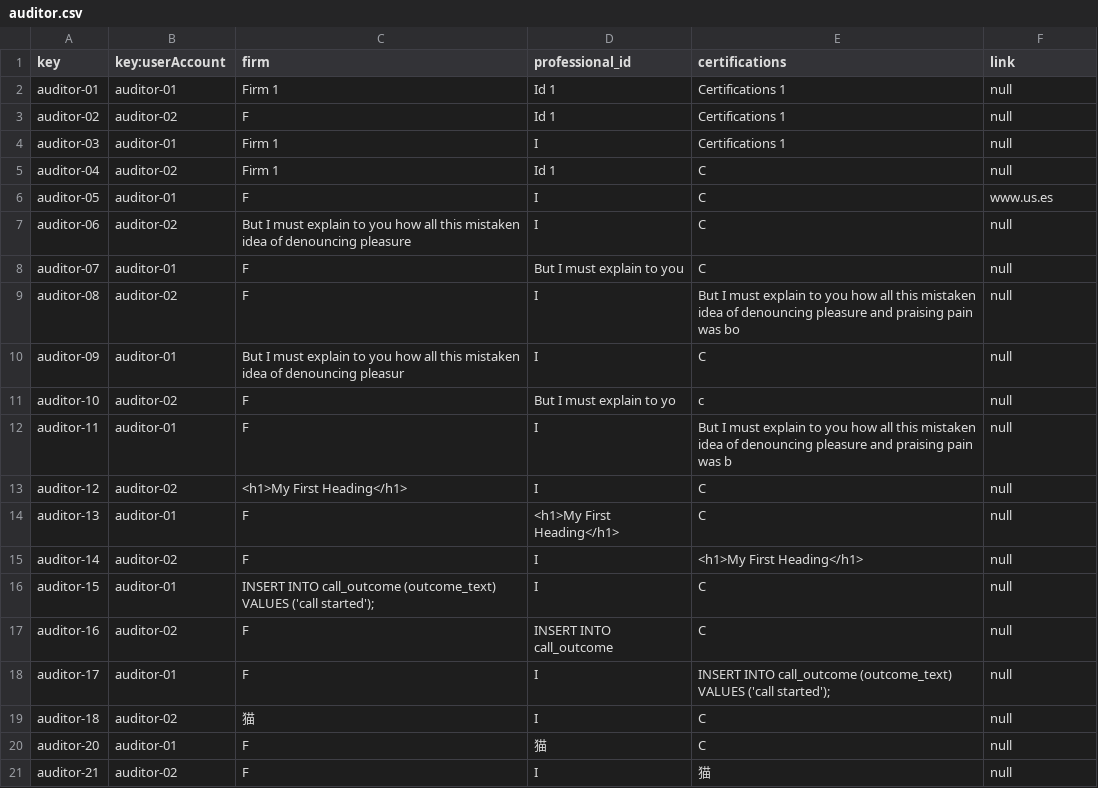
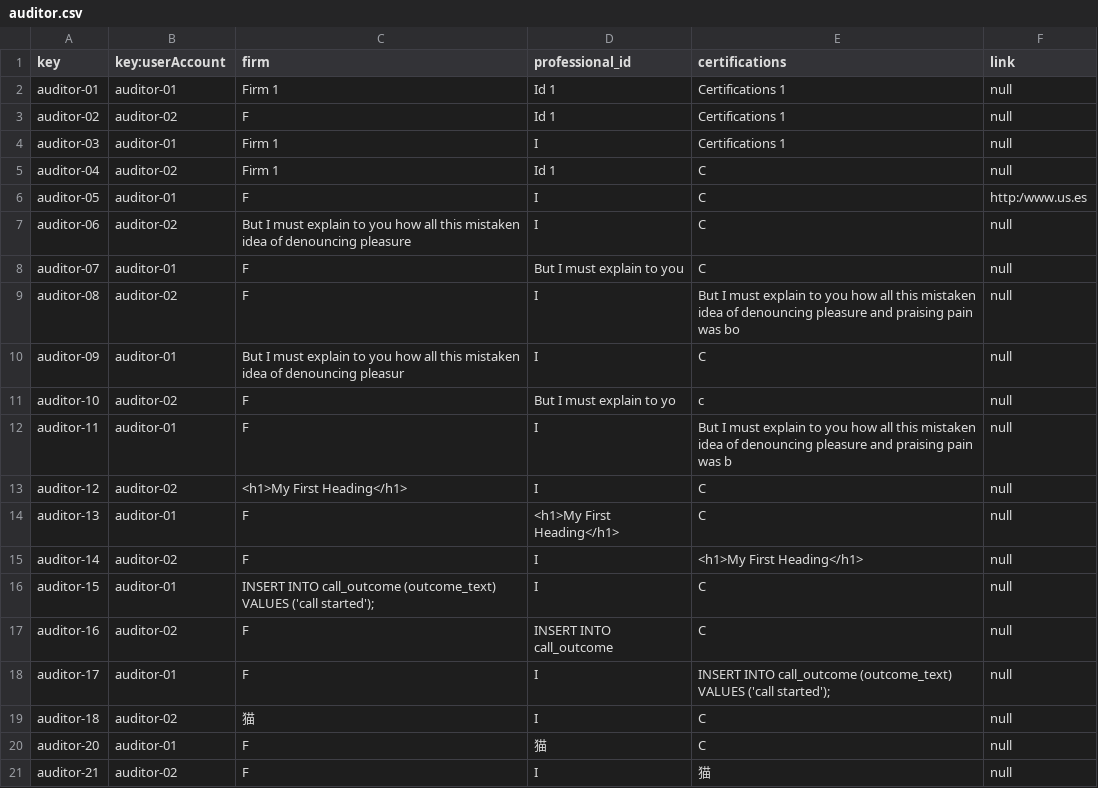
Before and after one commit to sebasruii/Acme-L3, a CSV file: src/main/webapp/WEB-INF/resources/sample-data/auditor.csv, drawn as a sheet.

```diff
--- a/src/main/webapp/WEB-INF/resources/sample-data/auditor.csv
+++ b/src/main/webapp/WEB-INF/resources/sample-data/auditor.csv
@@ -5,3 +5,3 @@ auditor-03,auditor-01,Firm 1, I, Certifications 1, null
 auditor-04,auditor-02,Firm 1, Id 1, C, null
-auditor-05,auditor-01, F, I, C, www.us.es
+auditor-05,auditor-01, F, I, C, http:/www.us.es
 auditor-06,auditor-02, But I must explain to you how all this mistaken idea of denouncing pleasure, I,C,null
```
Also changed, not shown: src/main/webapp/WEB-INF/resources/sample-data/auditing_record.csv, 2 other files.
